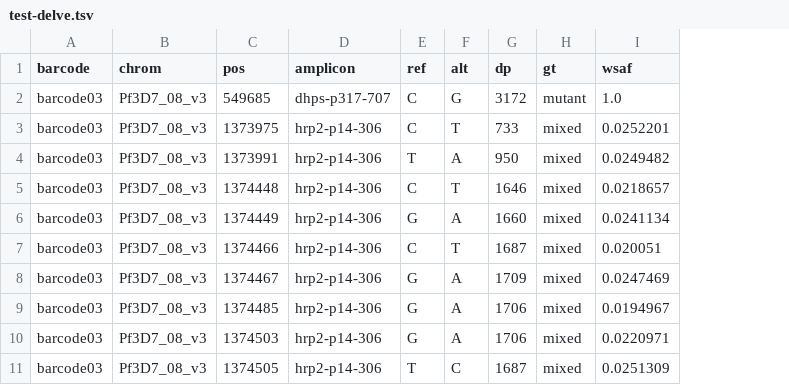
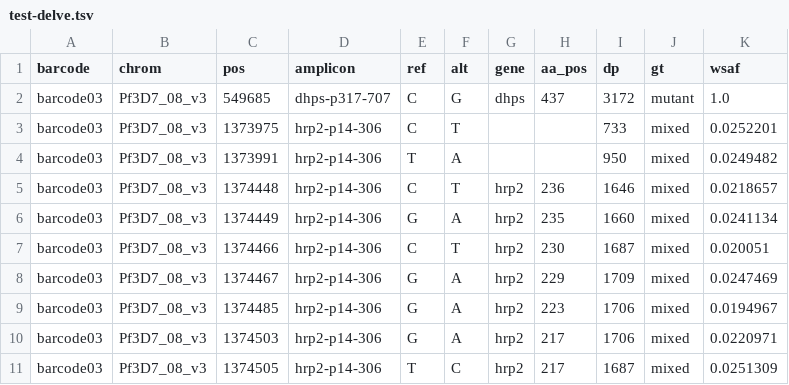
Before and after one commit to JasonAHendry/nomadic, a TSV file: src/nomadic/util/_snapshots/nt_summary/test-delve.tsv, drawn as a sheet; only a part is shown; the diff names each change by its address in the sheet, - before the commit and + after, or states it on an @@ line.

Commit message:
Add gene and aa_pos in nt_changes file
This is because nt changes inside genes are more trustworthy. We add it
so that users can filter them

```diff
--- a/src/nomadic/util/_snapshots/nt_summary/test-delve.tsv
+++ b/src/nomadic/util/_snapshots/nt_summary/test-delve.tsv
+column G (gene), rows 2-11: dhps |  |  | hrp2 | hrp2 | hrp2 | hrp2 | hrp2 | hrp2 | hrp2
+column H (aa_pos), rows 2-11: 437 |  |  | 236 | 235 | 230 | 229 | 223 | 217 | 217
```
Also changed, not shown: src/nomadic/util/_snapshots/nt_summary/03-e-compound-mixed-three-syn.tsv, src/nomadic/util/_snapshots/nt_summary/04-b-multiple-snps-one-failed.tsv, 24 other files.
